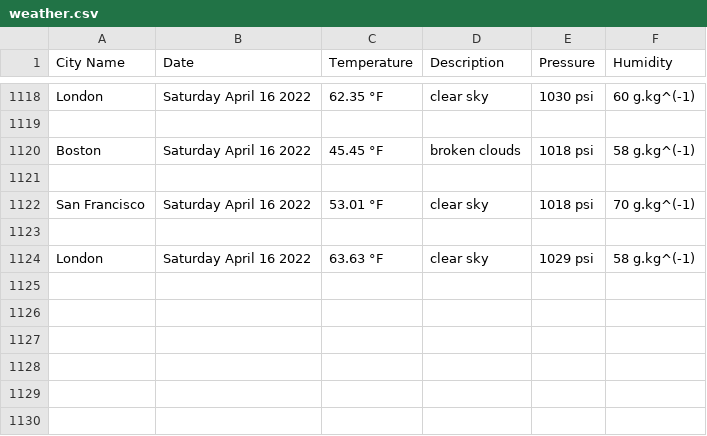
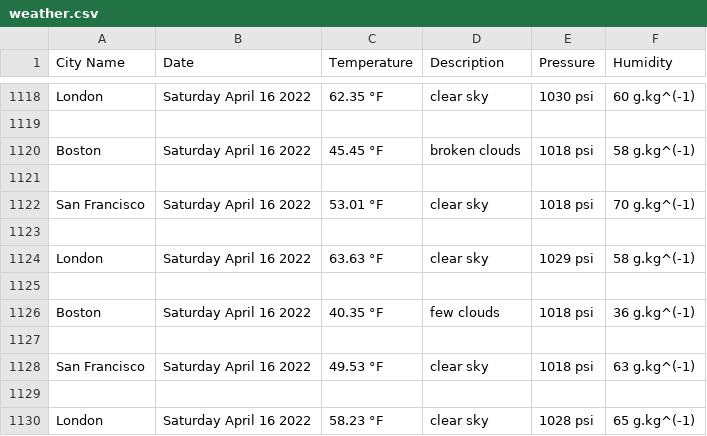
Before and after one commit to handel-fan/pythonic-weather, a CSV file: weather.csv, drawn as a sheet; only a part is shown, gaps mark what is left out.

```diff
--- a/weather.csv
+++ b/weather.csv
@@ -1124 +1124,7 @@ San Francisco,Saturday April 16 2022,53.01 °F,clear sky,1018 psi,70 g.kg^(-1)
 London,Saturday April 16 2022,63.63 °F,clear sky,1029 psi,58 g.kg^(-1)
+
+Boston,Saturday April 16 2022,40.35 °F,few clouds,1018 psi,36 g.kg^(-1)
+
+San Francisco,Saturday April 16 2022,49.53 °F,clear sky,1018 psi,63 g.kg^(-1)
+
+London,Saturday April 16 2022,58.23 °F,clear sky,1028 psi,65 g.kg^(-1)
```
